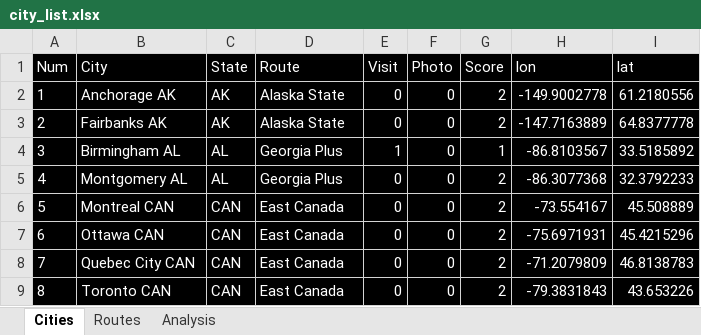
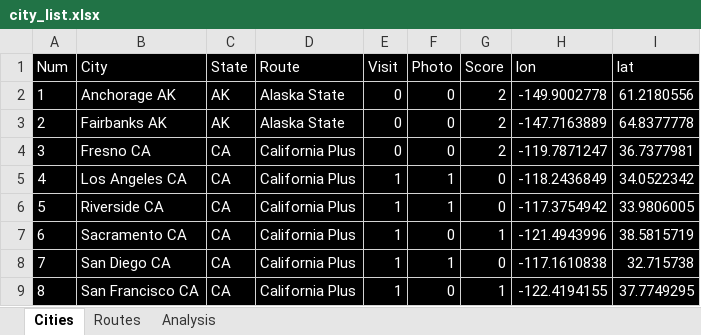
Before and after one commit to sjoshuam/us_travels, an Excel workbook: A_Input/city_list.xlsx, sheet Cities, drawn as a sheet; only a part is shown; values as stored, in another font and other column widths than the file's, no borders; the diff covers the shown part only; the diff names each change by its address in the sheet, - before the commit and + after, or states it on an @@ line.

```diff
--- a/A_Input/city_list.xlsx (sheet Cities)
+++ b/A_Input/city_list.xlsx (sheet Cities)
-B4 (City): Birmingham AL
+B4 (City): Fresno CA
-C4:C5 (State): AL
+C4:C5 (State): CA
-D4:D5 (Route): Georgia Plus
+D4:D5 (Route): California Plus
-E4 (Visit): 1
+E4 (Visit): 0
-G4 (Score): 1
+G4 (Score): 2
-H4 (lon): -86.8103567
+H4 (lon): -119.7871247
-I4 (lat): 33.5185892
+I4 (lat): 36.7377981
-B5 (City): Montgomery AL
+B5 (City): Los Angeles CA
-E5:E9 (Visit): 0
+E5:E9 (Visit): 1
-F5:F6 (Photo): 0
+F5:F6 (Photo): 1
-G5:G6 (Score): 2
+G5:G6 (Score): 0
-H5 (lon): -86.3077368
+H5 (lon): -118.2436849
-I5 (lat): 32.3792233
+I5 (lat): 34.0522342
-B6 (City): Montreal CAN
+B6 (City): Riverside CA
-C6:C9 (State): CAN
+C6:C9 (State): CA
-D6:D9 (Route): East Canada
+D6:D9 (Route): California Plus
-H6 (lon): -73.554167
+H6 (lon): -117.3754942
-I6 (lat): 45.508889
+I6 (lat): 33.9806005
-B7 (City): Ottawa CAN
+B7 (City): Sacramento CA
-G7 (Score): 2
+G7 (Score): 1
-H7 (lon): -75.6971931
+H7 (lon): -121.4943996
-I7 (lat): 45.4215296
+I7 (lat): 38.5815719
-B8 (City): Quebec City CAN
+B8 (City): San Diego CA
-F8 (Photo): 0
+F8 (Photo): 1
-G8 (Score): 2
+G8 (Score): 0
-H8 (lon): -71.2079809
+H8 (lon): -117.1610838
-I8 (lat): 46.8138783
+I8 (lat): 32.715738
-B9 (City): Toronto CAN
+B9 (City): San Francisco CA
-G9 (Score): 2
+G9 (Score): 1
-H9 (lon): -79.3831843
+H9 (lon): -122.4194155
-I9 (lat): 43.653226
+I9 (lat): 37.7749295
```
Also changed, not shown: 763 edited cells and cell formats elsewhere in this sheet, sheet Routes, formulas that keep their value, 5 other files.
